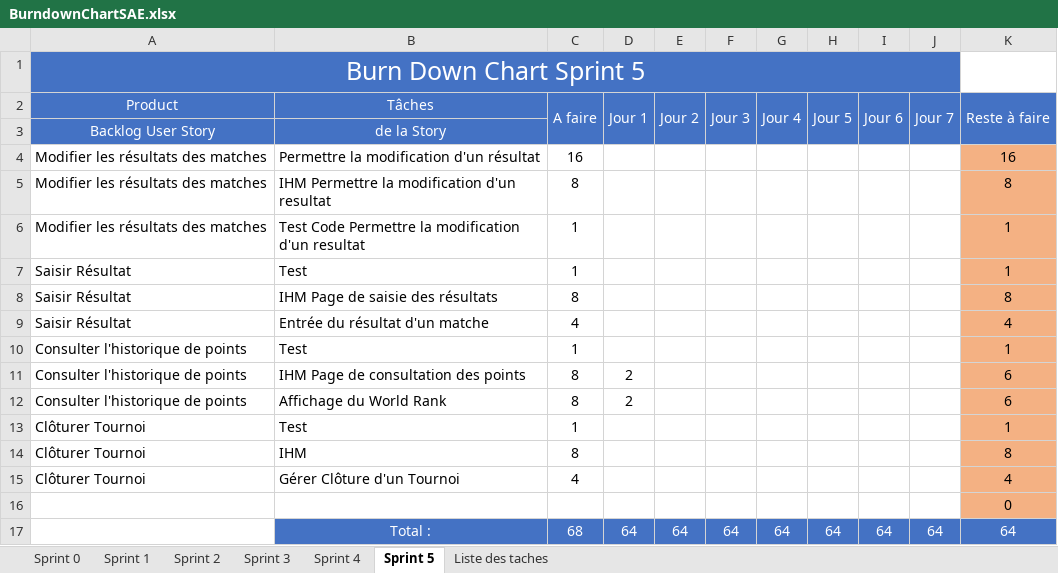
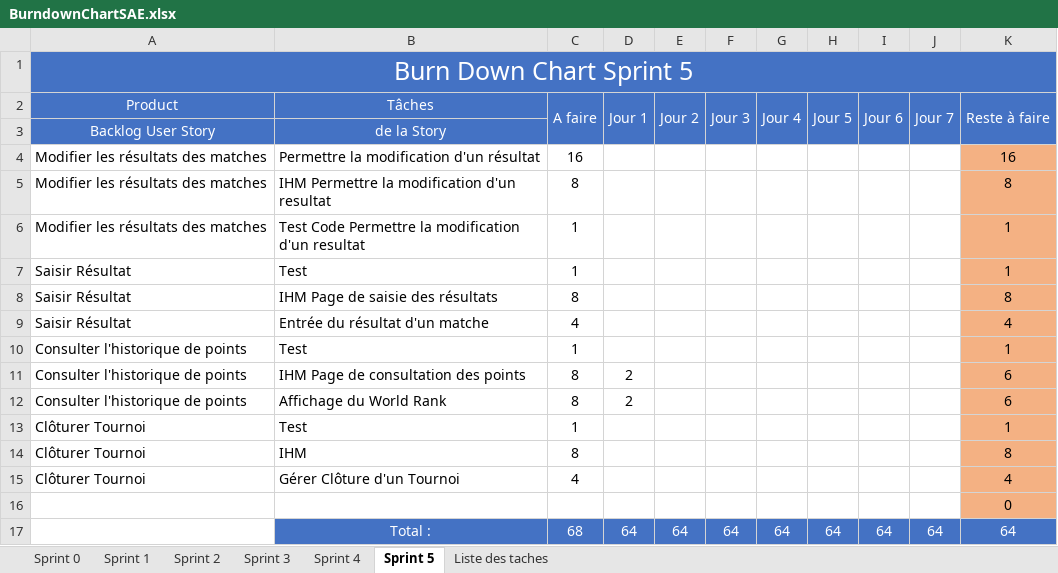
Before and after one commit to gamingdy/tesm-esport-manager, an Excel workbook: BurndownChartSAE.xlsx, sheet Sprint 5, drawn as a sheet; values as stored, in another font and other column widths than the file's, no borders; charts and pictures and conditional formats not drawn; the diff names each change by its address in the sheet, - before the commit and + after, or states it on an @@ line.

```diff
--- a/BurndownChartSAE.xlsx (sheet Sprint 5)
+++ b/BurndownChartSAE.xlsx (sheet Sprint 5)
-A1:J1 merged
+A1:K1 merged
-K1 fill: none
+K1 fill: #4472C4
```
Also changed, not shown: sheet Liste des taches, charts or pictures.
